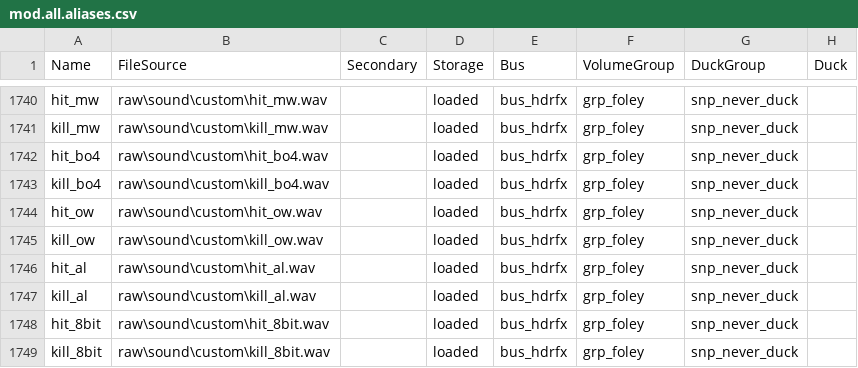
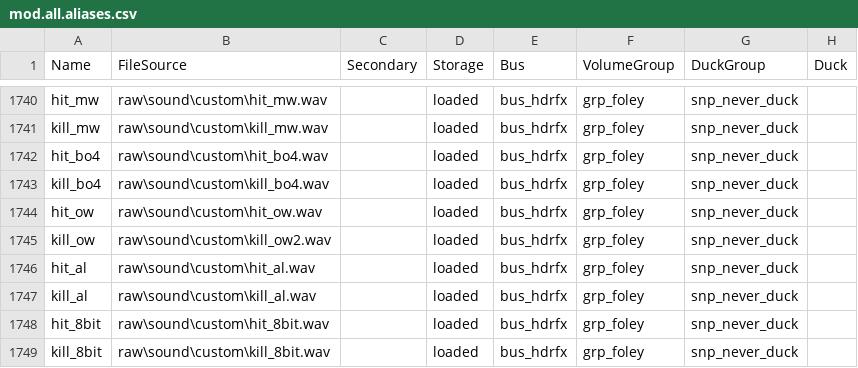
Before and after one commit to techboy04/TechnoOps-Collection, a CSV file: zm_technoopscollection/soundbank/mod.all.aliases.csv, drawn as a sheet; only a part is shown, gaps mark what is left out; the diff names each change by its address in the sheet, - before the commit and + after, or states it on an @@ line.

```diff
--- a/zm_technoopscollection/soundbank/mod.all.aliases.csv
+++ b/zm_technoopscollection/soundbank/mod.all.aliases.csv
-B1745 (FileSource): raw\sound\custom\kill_ow.wav
+B1745 (FileSource): raw\sound\custom\kill_ow2.wav
```
Also changed, not shown: 6 other files.
